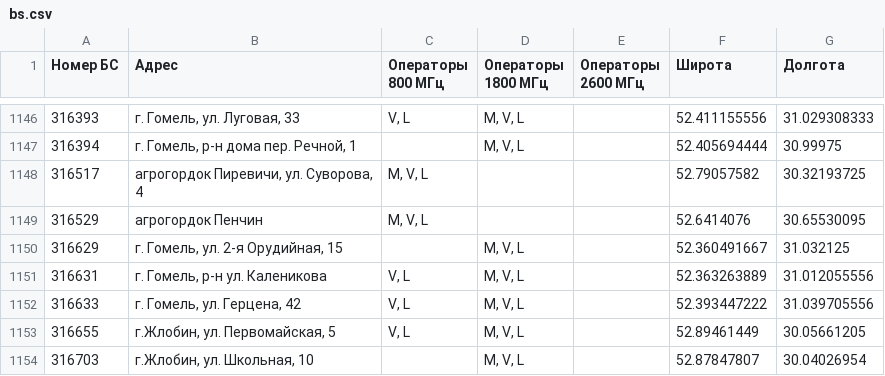
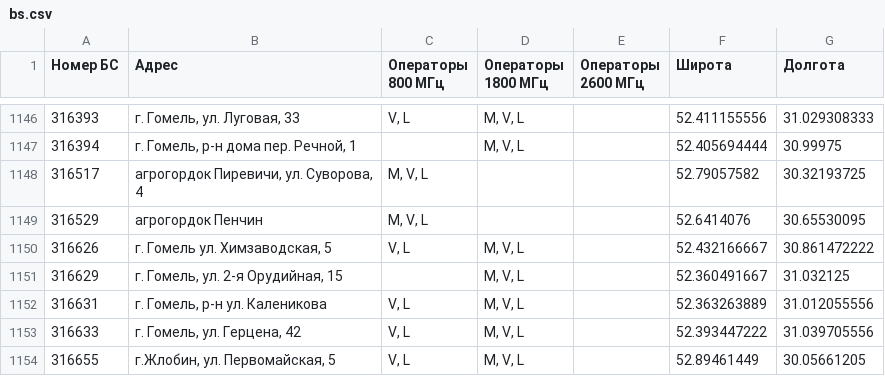
Before and after one commit to BYCellDatabase/beCloud, a CSV file: bs.csv, drawn as a sheet; only a part is shown, gaps mark what is left out; the shorter side is filled out with more unchanged rows.

```diff
--- a/bs.csv
+++ b/bs.csv
@@ -1149,2 +1149,3 @@
 316529,агрогордок Пенчин,"M, V, L",,,52.6414076,30.65530095
+316626,"г. Гомель ул. Химзаводская, 5","V, L","M, V, L",,52.432166667,30.861472222
 316629,"г. Гомель, ул. 2-я Орудийная, 15",,"M, V, L",,52.360491667,31.032125
```
Also changed, not shown: 1 other file.
